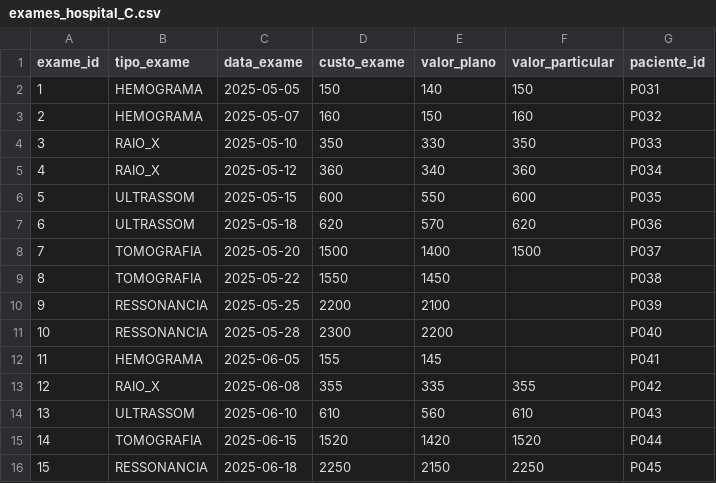
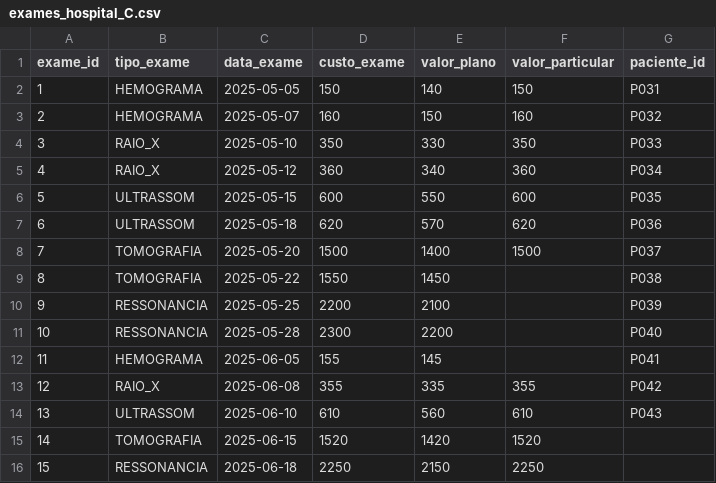
Before and after one commit to esensato/ssa-2026-01, a CSV file: exames_hospital_C.csv, drawn as a sheet.

Commit message:
Update exames_hospital_C.csv

```diff
--- a/exames_hospital_C.csv
+++ b/exames_hospital_C.csv
@@ -14,3 +14,3 @@ exame_id,tipo_exame,data_exame,custo_exame,valor_plano,valor_particular,paciente
 13,ULTRASSOM,2025-06-10,610,560,610,P043
-14,TOMOGRAFIA,2025-06-15,1520,1420,1520,P044
-15,RESSONANCIA,2025-06-18,2250,2150,2250,P045
+14,TOMOGRAFIA,2025-06-15,1520,1420,1520,
+15,RESSONANCIA,2025-06-18,2250,2150,2250,
```
